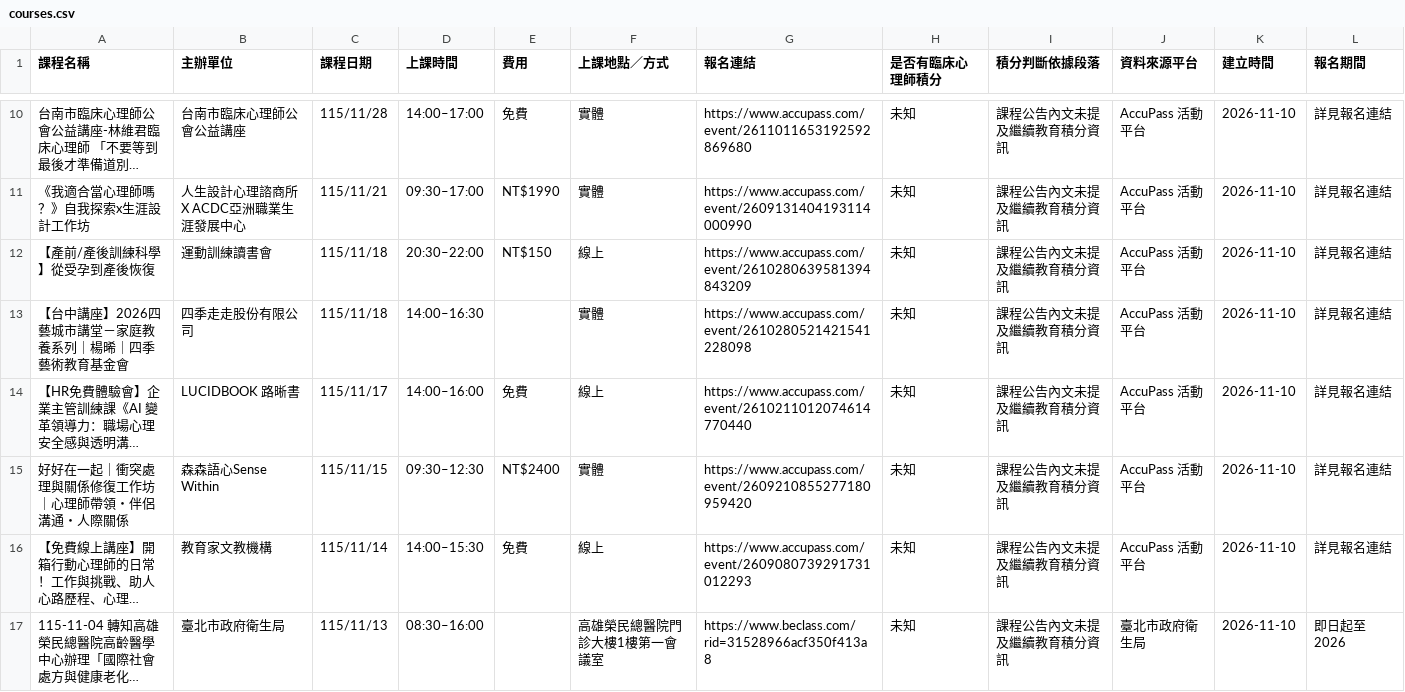
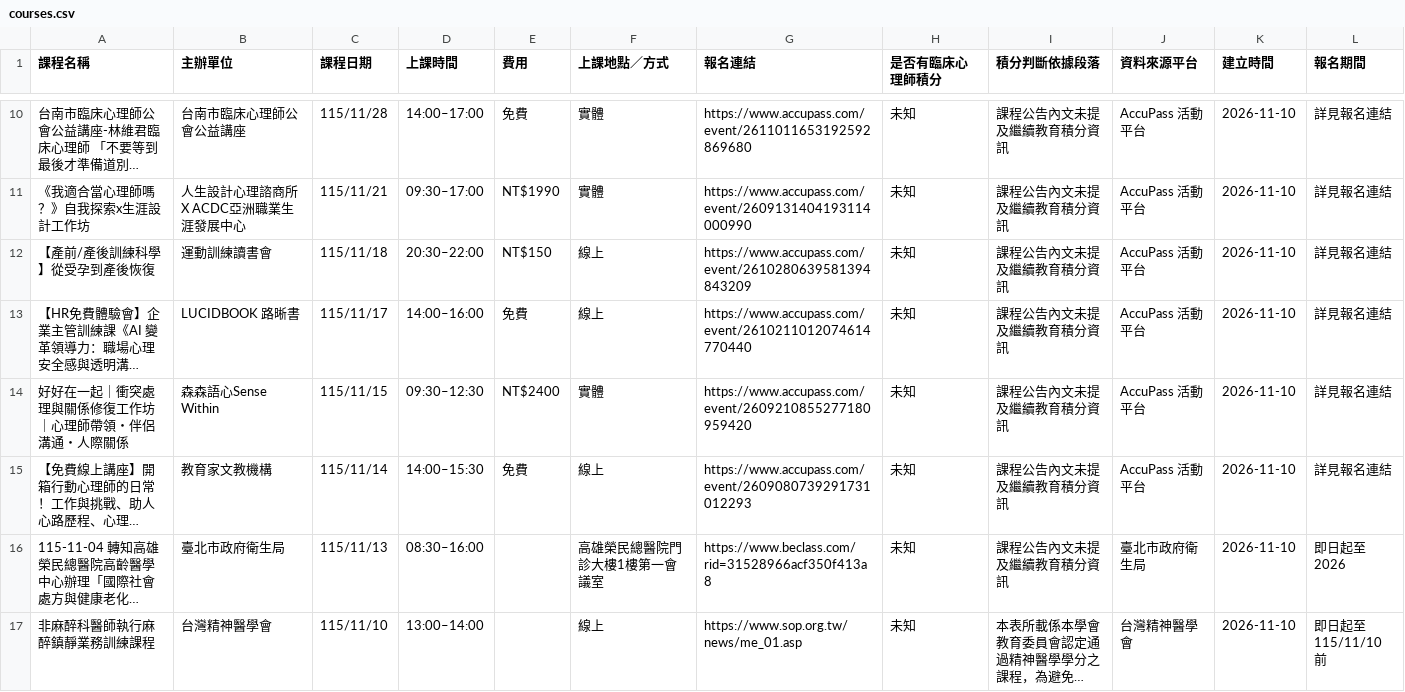
Before and after one commit to RainYuGG/psy-course, a CSV file: docs/data/courses.csv, drawn as a sheet; only a part is shown, gaps mark what is left out; the shorter side is filled out with more unchanged rows; long unchanged cells end in …; the diff covers the shown part only; the diff names each change by its address in the sheet, - before the commit and + after, or states it on an @@ line.

```diff
--- a/docs/data/courses.csv
+++ b/docs/data/courses.csv
-row 13: 【台中講座】2026四藝城市講堂－家庭教養系列｜楊晞｜四季藝術教育基金會 | 四季走走股份有限公司 | 115/11/18 | 14:00–16:30 |  | 實體 | https://www.accupass.com/event/2610280521421541228098 | 未知 | 課程公告內文未提及繼續教育積分資訊 | AccuPass 活動平台 | 2026-11-10 | 詳見報名連結
```
Also changed, not shown: 3 removed rows elsewhere in this file, 1 other file.
